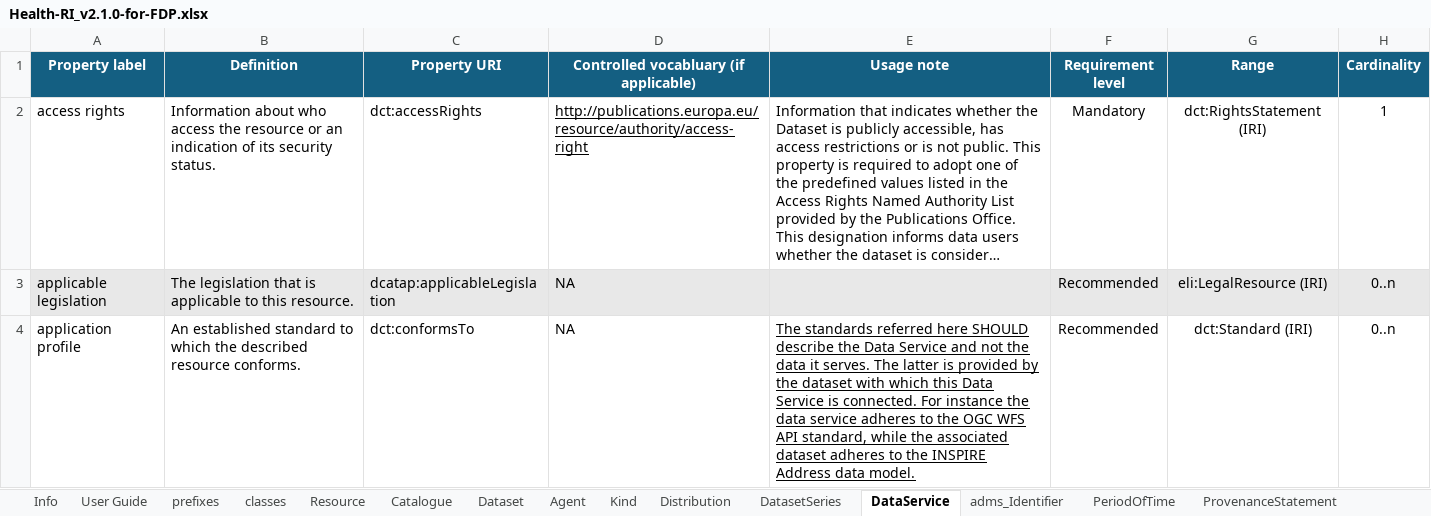
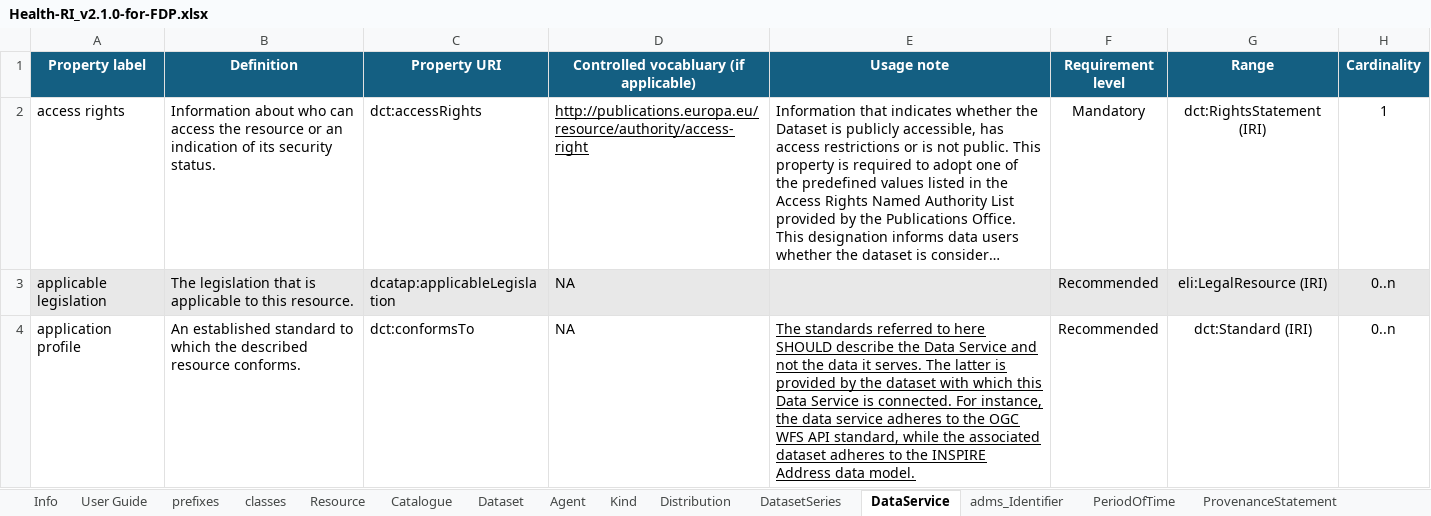
Before and after one commit to Health-RI/health-ri-metadata, an Excel workbook: Documents/Health-RI_v2.1.0-for-FDP.xlsx, sheet DataService, drawn as a sheet; only a part is shown; long unchanged cells end in …; values as stored, in another font and other column widths than the file's, no borders; conditional formats not drawn; the diff covers the shown part only; the diff names each change by its address in the sheet, - before the commit and + after, or states it on an @@ line.

```diff
--- a/Documents/Health-RI_v2.1.0-for-FDP.xlsx (sheet DataService)
+++ b/Documents/Health-RI_v2.1.0-for-FDP.xlsx (sheet DataService)
-B2 (Definition): …about who access the…
+B2 (Definition): …about who can access the…
-E4 (Usage note): …standards referred here SHOULD describe the Data Service and not the data it serves. The latter is provided by the dataset with which this Data Service is connected. For instance the data…
+E4 (Usage note): …standards referred to here SHOULD describe the Data Service and not the data it serves. The latter is provided by the dataset with which this Data Service is connected. For instance, the data…
```
Also changed, not shown: 2 edited cells elsewhere in this sheet, sheet Dataset, sheet DatasetSeries, sheet Distribution, sheet Table, sheet Column, sheet Agent, 4 more sheets.
